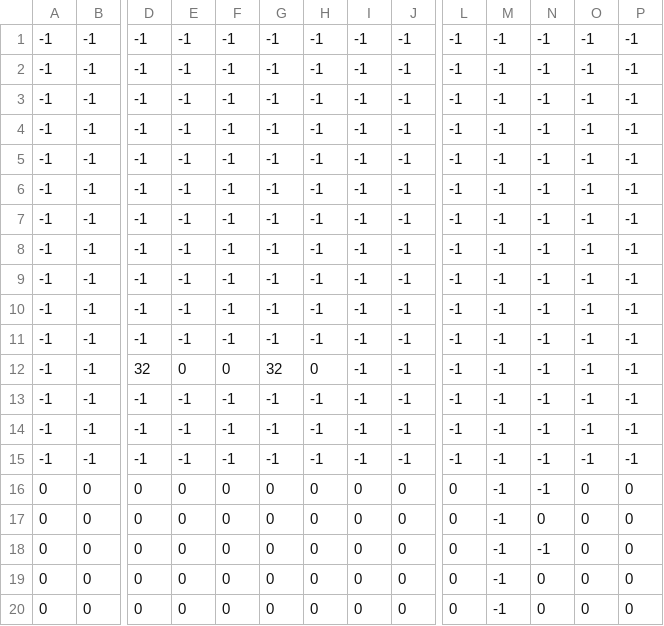
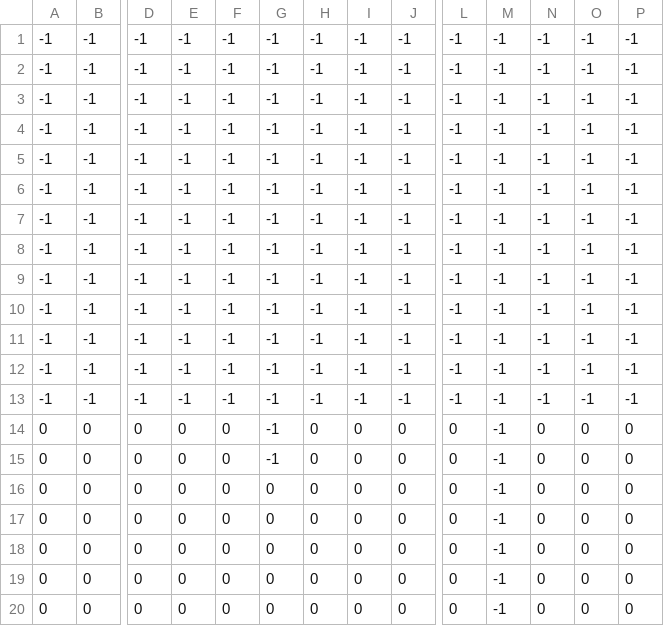
Before and after one commit to AdamHarris-GamesProgrammer/Mario-Parody, a CSV file: Mario/Mario/Assets/Mario_TestLevel.csv, drawn as a sheet; only a part is shown, gaps mark what is left out; removed rows and columns are numbered as before the commit, all else as after; rows hold the shown columns only; the diff names each change by its address in the sheet, - before the commit and + after, or states it on an @@ line.

```diff
--- a/Mario/Mario/Assets/Mario_TestLevel.csv
+++ b/Mario/Mario/Assets/Mario_TestLevel.csv
-row 12: -1 | -1 | 32 | 0 | 0 | 32 | 0 | -1 | -1 | -1 | -1 | -1 | -1 | -1
-row 15: -1 | -1 | -1 | -1 | -1 | -1 | -1 | -1 | -1 | -1 | -1 | -1 | -1 | -1
-G14: 0
+G14: -1
-N14: -1
+N14: 0
+row 15: 0 | 0 | 0 | 0 | 0 | -1 | 0 | 0 | 0 | 0 | -1 | 0 | 0 | 0
-N17: -1
+N17: 0
+row 18: 0 | 0 | 0 | 0 | 0 | 0 | 0 | 0 | 0 | 0 | -1 | 0 | 0 | 0
```
Also changed, not shown: 9 other files.
